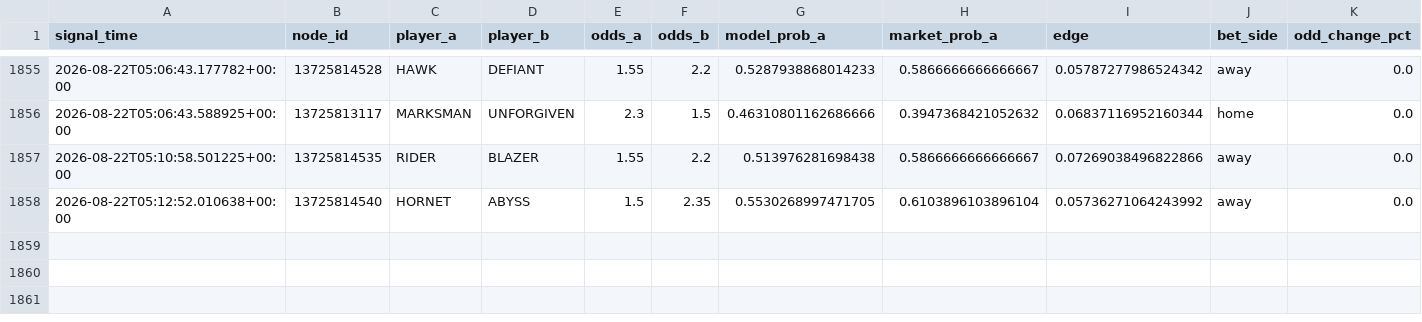
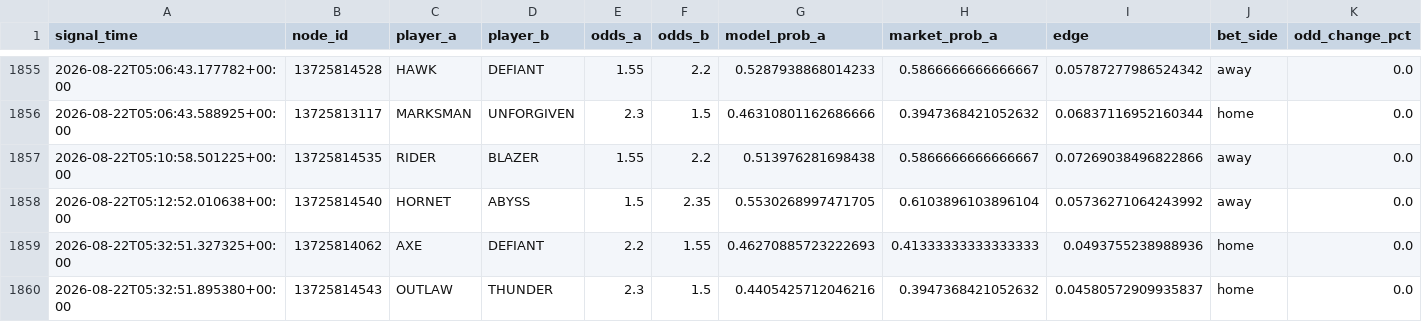
Before and after one commit to javarroba-cmd/proyecto-desde-cero, a CSV file: data/signals_log.csv, drawn as a sheet; only a part is shown, gaps mark what is left out; rows hold the shown columns only; the diff names each change by its address in the sheet, - before the commit and + after, or states it on an @@ line.

```diff
--- a/data/signals_log.csv
+++ b/data/signals_log.csv
+row 1859: 2026-08-22T05:32:51.327325+00:00 | 13725814062 | AXE | DEFIANT | 2.2 | 1.55 | 0.46270885723222693 | 0.41333333333333333 | 0.0493755238988936 | home | 0.0
+row 1860: 2026-08-22T05:32:51.895380+00:00 | 13725814543 | OUTLAW | THUNDER | 2.3 | 1.5 | 0.4405425712046216 | 0.3947368421052632 | 0.04580572909935837 | home | 0.0
```
